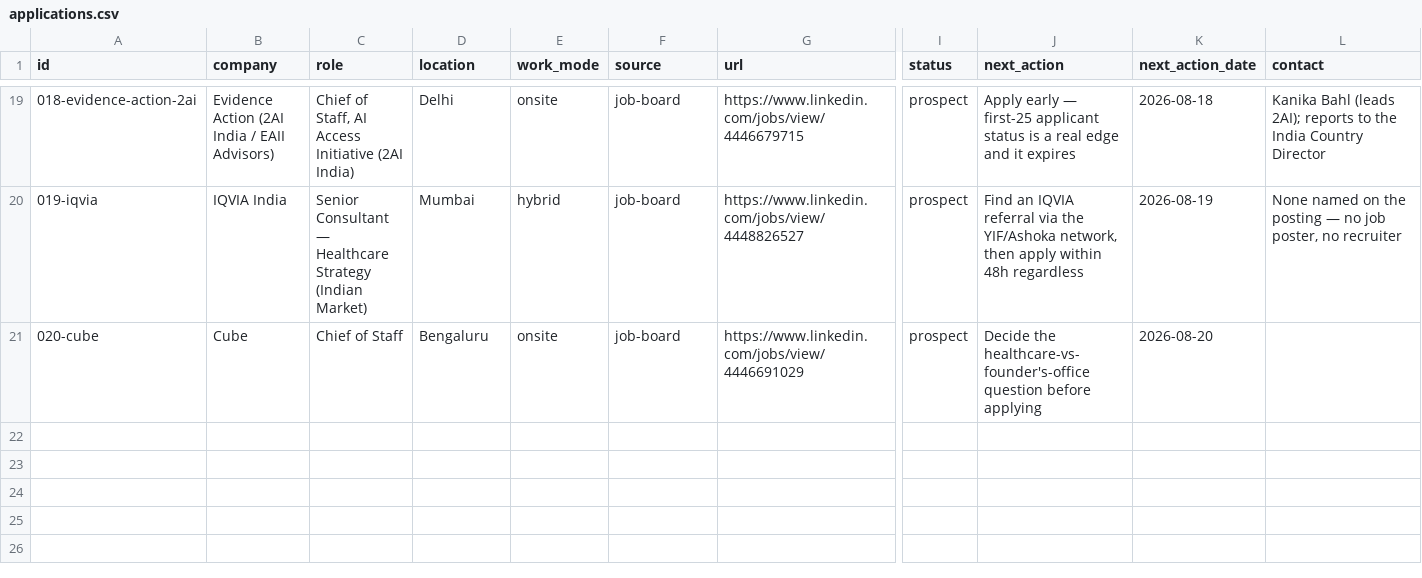
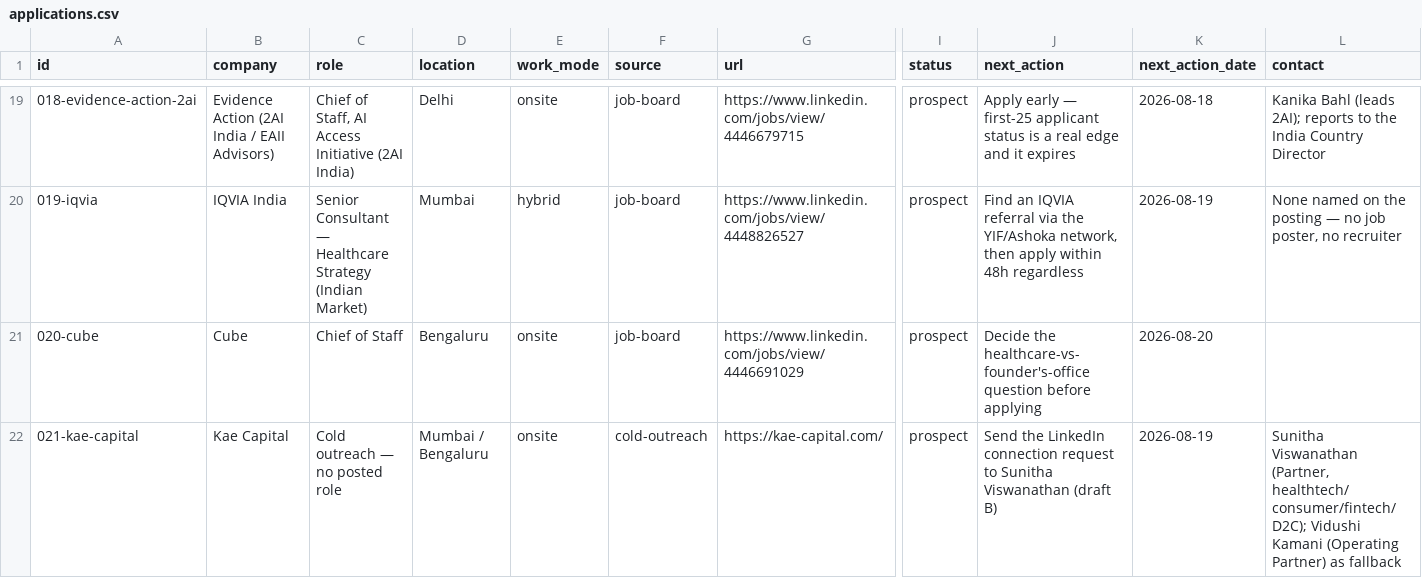
Before and after one commit to harshit-20719/career-ops-nikita, a CSV file: applications/applications.csv, drawn as a sheet; only a part is shown, gaps mark what is left out; rows hold the shown columns only; the diff names each change by its address in the sheet, - before the commit and + after, or states it on an @@ line.

```diff
--- a/applications/applications.csv
+++ b/applications/applications.csv
+row 22: 021-kae-capital | Kae Capital | Cold outreach — no posted role | Mumbai / Bengaluru | onsite | cold-outreach | https://kae-capital.com/ | prospect | Send the LinkedIn connection request to Sunitha Viswanathan (draft B) | 2026-08-19 | Sunitha Viswanathan (Partner, healthtech/consumer/fintech/D2C); Vidushi Kamani (Operating Partner) as fallback
```
Also changed, not shown: 1 other file.
